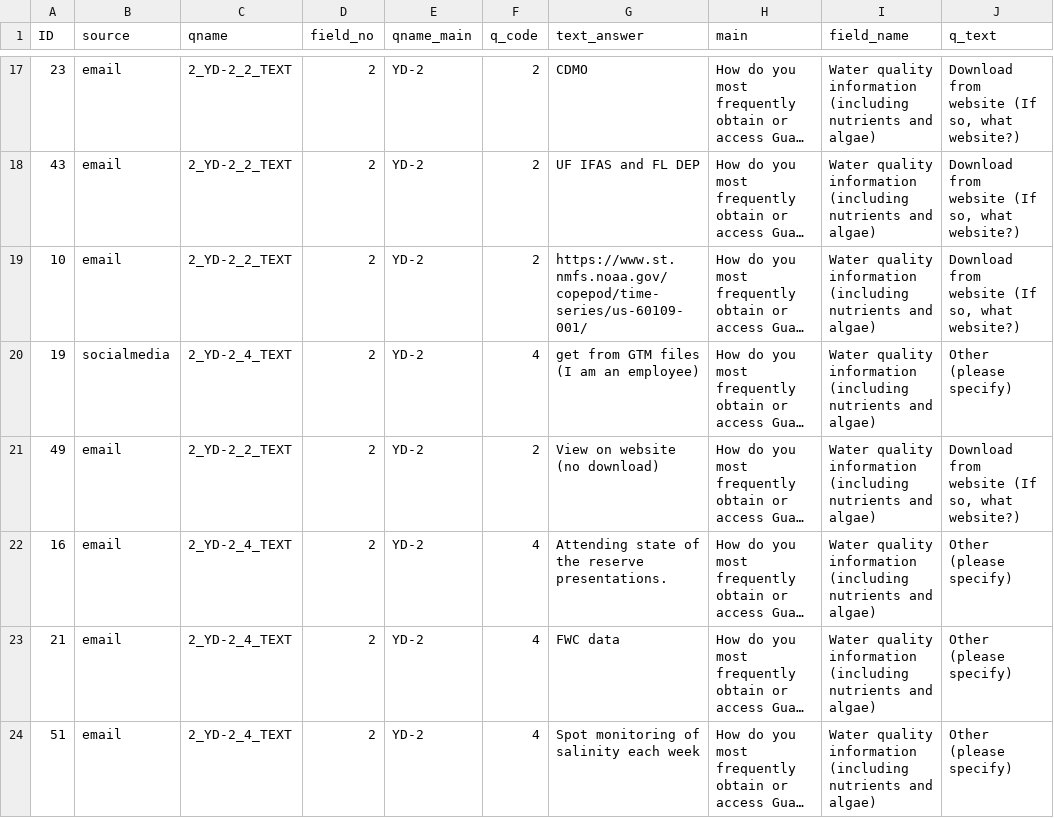
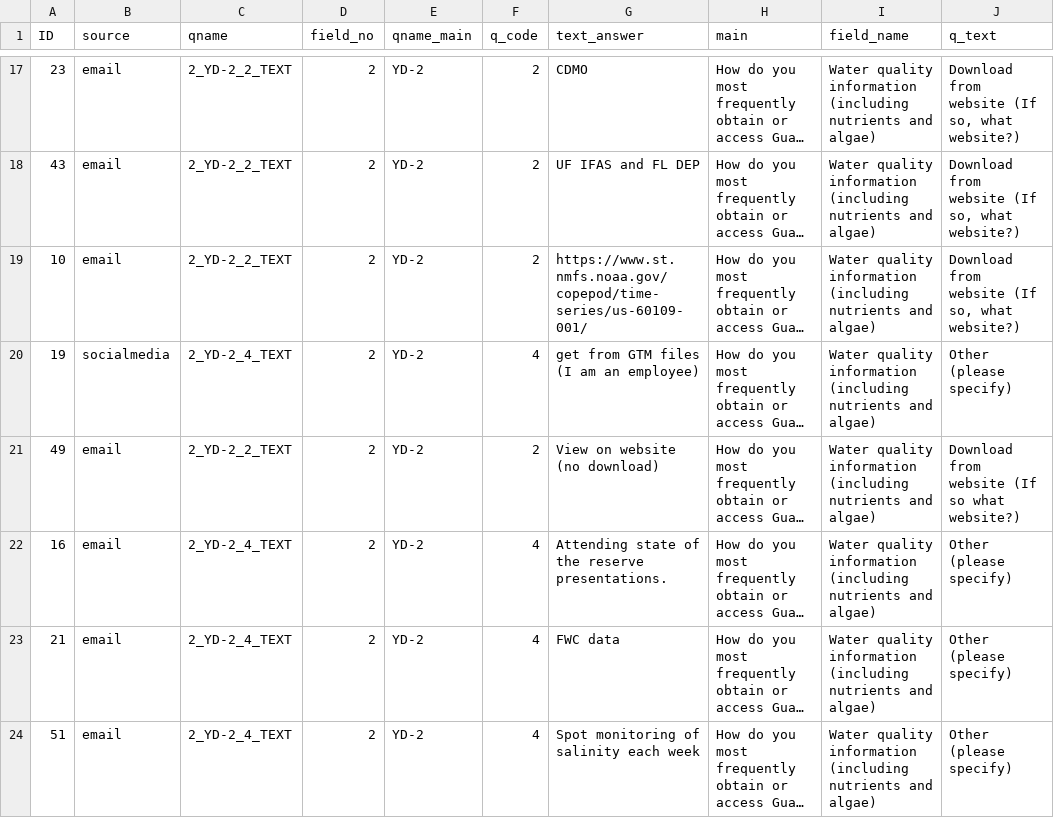
Before and after one commit to GTMNERR-Science-Transfer/Survey-results, a CSV file: 2_data_deidentified/subsets/data_yes_results_text.csv, drawn as a sheet; only a part is shown, gaps mark what is left out; long unchanged cells end in …; the diff covers the shown part only; the diff names each change by its address in the sheet, - before the commit and + after, or states it on an @@ line.

Commit message:
Made manual changes to data_yes_results_text.csv as outlined in txt file. Added more explanation to text file.

```diff
--- a/2_data_deidentified/subsets/data_yes_results_text.csv
+++ b/2_data_deidentified/subsets/data_yes_results_text.csv
-J21 (q_text): Download from website (If so, what website?)
+J21 (q_text): Download from website (If so what website?)
```
Also changed, not shown: 6 edited cells elsewhere in this file, 1 other file.
